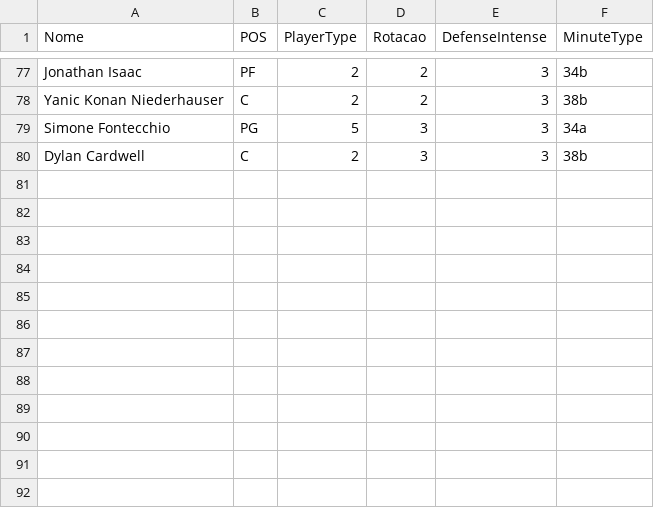
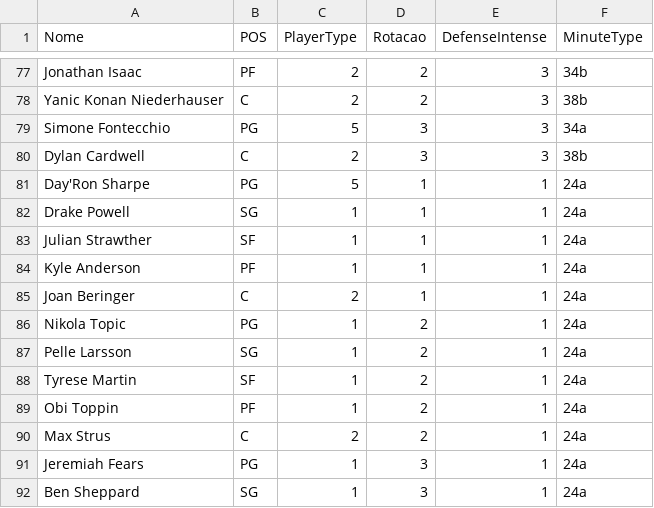
Before and after one commit to manriva-data/bratuganba, a CSV file: Dc.csv, drawn as a sheet; only a part is shown, gaps mark what is left out; the diff names each change by its address in the sheet, - before the commit and + after, or states it on an @@ line.

Commit message:
Atualiza Dc.csv para Spurs

```diff
--- a/Dc.csv
+++ b/Dc.csv
+row 81: Day'Ron Sharpe | PG | 5 | 1 | 1 | 24a
+row 82: Drake Powell | SG | 1 | 1 | 1 | 24a
+row 83: Julian Strawther | SF | 1 | 1 | 1 | 24a
+row 84: Kyle Anderson | PF | 1 | 1 | 1 | 24a
+row 85: Joan Beringer | C | 2 | 1 | 1 | 24a
+row 86: Nikola Topic | PG | 1 | 2 | 1 | 24a
+row 87: Pelle Larsson | SG | 1 | 2 | 1 | 24a
+row 88: Tyrese Martin | SF | 1 | 2 | 1 | 24a
+row 89: Obi Toppin | PF | 1 | 2 | 1 | 24a
+row 90: Max Strus | C | 2 | 2 | 1 | 24a
+row 91: Jeremiah Fears | PG | 1 | 3 | 1 | 24a
+row 92: Ben Sheppard | SG | 1 | 3 | 1 | 24a
```
